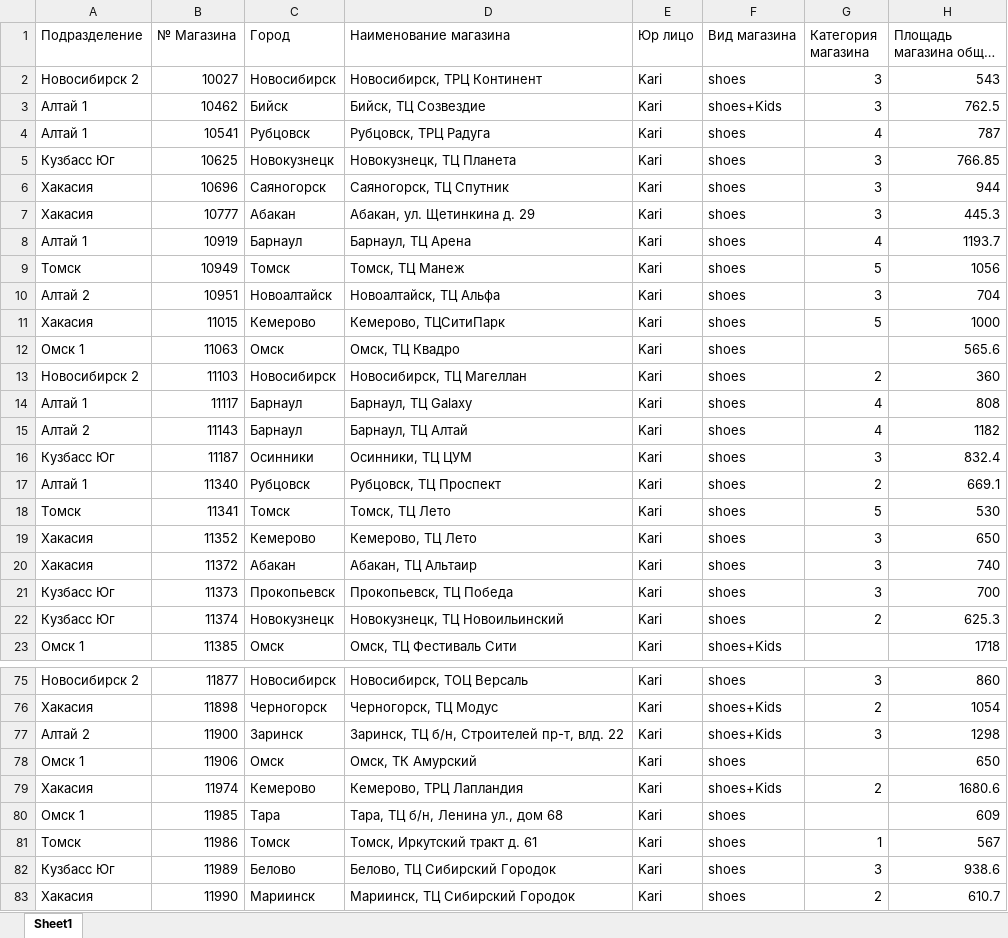
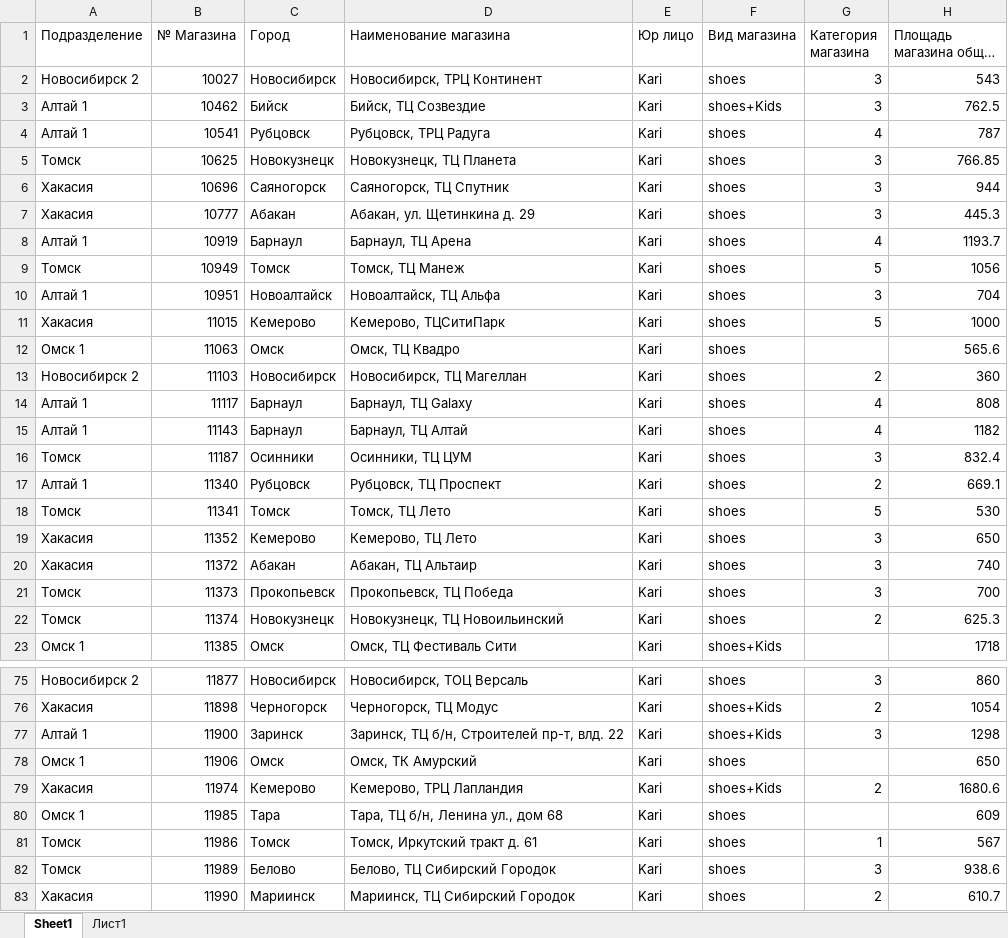
Before and after one commit to skbmaksim82-byte/kari-dashboard, an Excel workbook: паспорт магазина.xlsx, sheet Sheet1, drawn as a sheet; only a part is shown, gaps mark what is left out; long unchanged cells end in …; values as stored, in another font and other column widths than the file's, no cell formats; conditional formats not drawn; the diff covers the shown part only; the diff names each change by its address in the sheet, - before the commit and + after, or states it on an @@ line.

```diff
--- a/паспорт магазина.xlsx (sheet Sheet1)
+++ b/паспорт магазина.xlsx (sheet Sheet1)
+sheet tab: Лист1
-A5 (Подразделение): Кузбасс Юг
+A5 (Подразделение): Томск
-A10 (Подразделение): Алтай 2
+A10 (Подразделение): Алтай 1
-A15 (Подразделение): Алтай 2
+A15 (Подразделение): Алтай 1
-A16 (Подразделение): Кузбасс Юг
+A16 (Подразделение): Томск
-A21:A22 (Подразделение): Кузбасс Юг
+A21:A22 (Подразделение): Томск
-A77 (Подразделение): Алтай 2
+A77 (Подразделение): Алтай 1
-A82 (Подразделение): Кузбасс Юг
+A82 (Подразделение): Томск
```
Also changed, not shown: 12 edited cells elsewhere in this sheet, cell formats.
